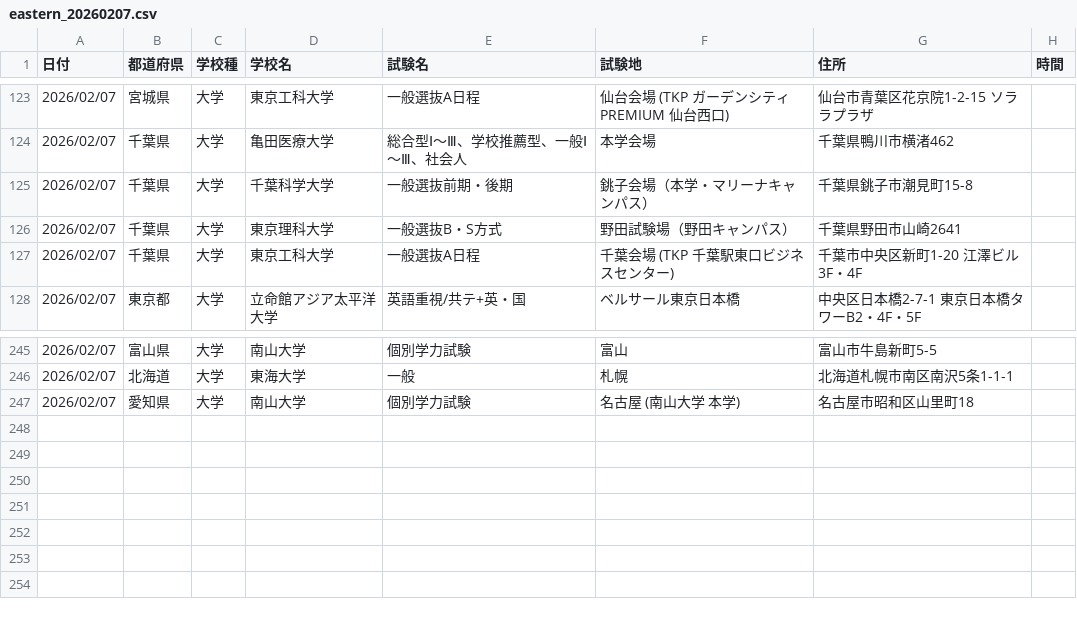
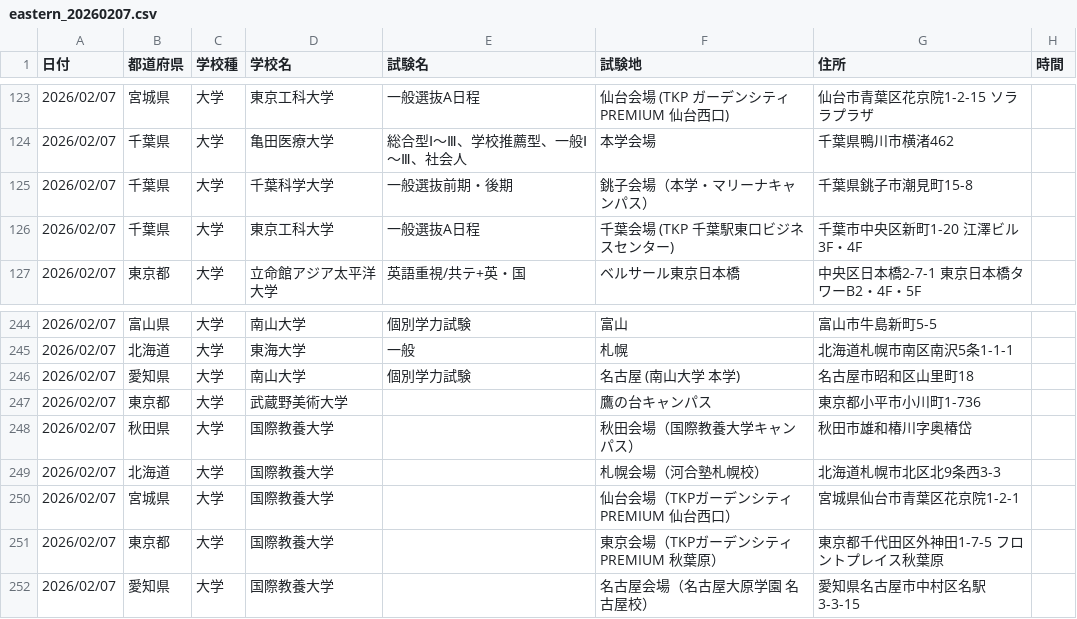
Before and after one commit to bakumon1107/exam_date, a CSV file: eastern_japan/eastern_20260207.csv, drawn as a sheet; only a part is shown, gaps mark what is left out.

```diff
--- a/eastern_japan/eastern_20260207.csv
+++ b/eastern_japan/eastern_20260207.csv
@@ -125,3 +125,2 @@
 2026/02/07,千葉県,大学,千葉科学大学,一般選抜前期・後期,銚子会場（本学・マリーナキャンパス）,千葉県銚子市潮見町15-8,
-2026/02/07,千葉県,大学,東京理科大学,一般選抜B・S方式,野田試験場（野田キャンパス）,千葉県野田市山崎2641,
 2026/02/07,千葉県,大学,東京工科大学,一般選抜A日程,千葉会場 (TKP 千葉駅東口ビジネスセンター),千葉市中央区新町1-20 江澤ビル 3F・4F,
@@ -247 +246,7 @@
 2026/02/07,愛知県,大学,南山大学,個別学力試験,名古屋 (南山大学 本学),名古屋市昭和区山里町18,
+2026/02/07,東京都,大学,武蔵野美術大学,,鷹の台キャンパス,東京都小平市小川町1-736,
+2026/02/07,秋田県,大学,国際教養大学,,秋田会場（国際教養大学キャンパス）,秋田市雄和椿川字奥椿岱,
+2026/02/07,北海道,大学,国際教養大学,,札幌会場（河合塾札幌校）,北海道札幌市北区北9条西3-3,
+2026/02/07,宮城県,大学,国際教養大学,,仙台会場（TKPガーデンシティ PREMIUM 仙台西口）,宮城県仙台市青葉区花京院1-2-1,
+2026/02/07,東京都,大学,国際教養大学,,東京会場（TKPガーデンシティ PREMIUM 秋葉原）,東京都千代田区外神田1-7-5 フロントプレイス秋葉原,
+2026/02/07,愛知県,大学,国際教養大学,,名古屋会場（名古屋大原学園 名古屋校）,愛知県名古屋市中村区名駅3-3-15,
```
Also changed, not shown: eastern_japan/eastern_20260201.csv, western_japan/western_20260201.csv, 8 other files.
